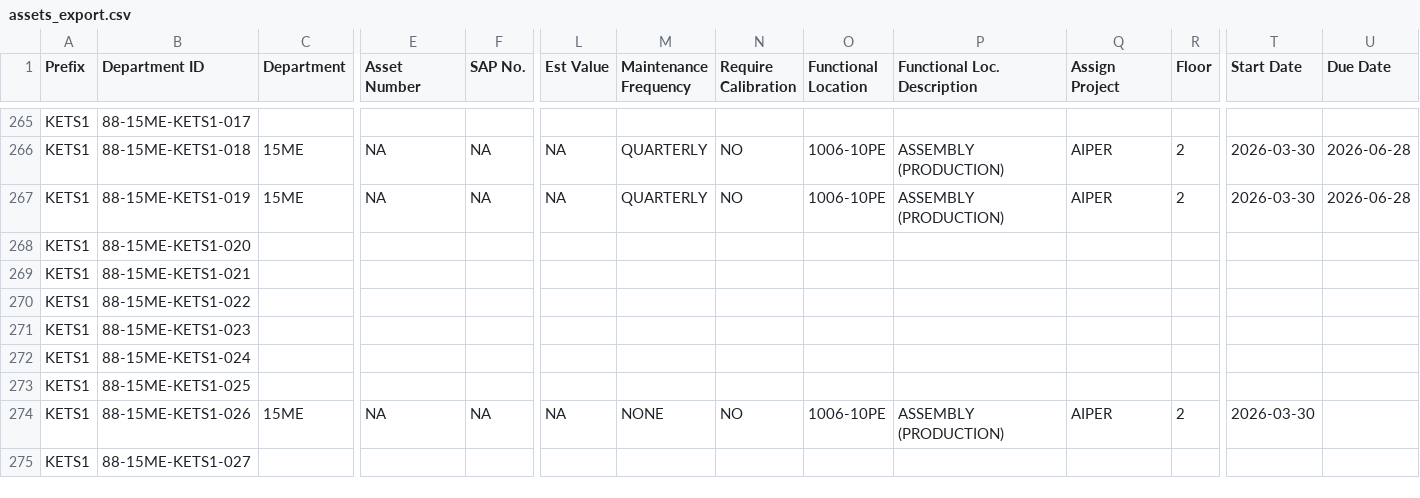
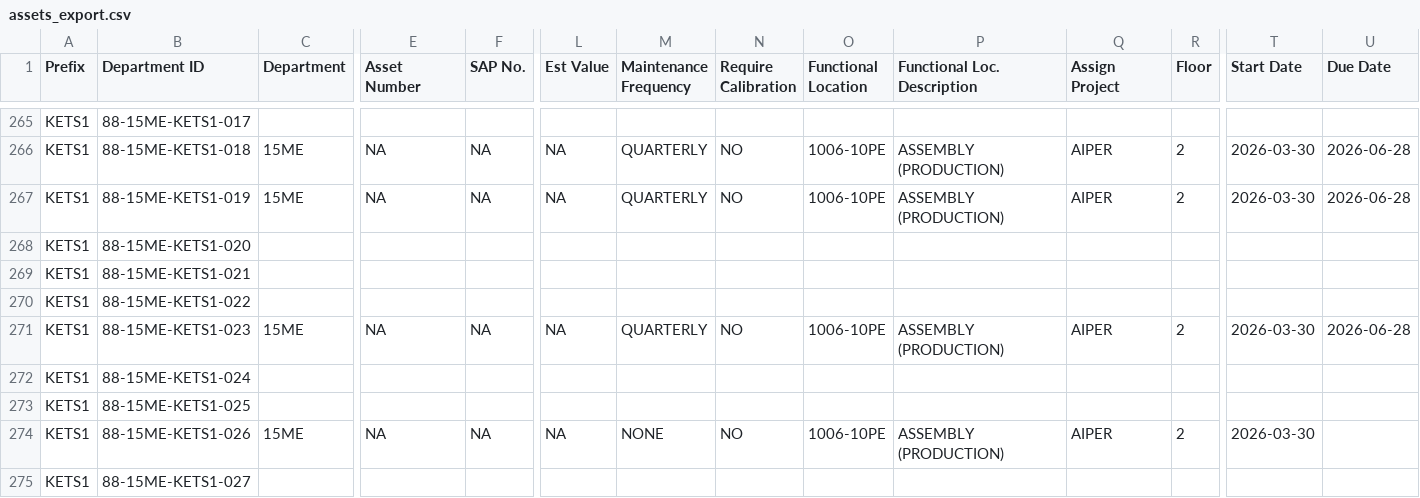
Before and after one commit to azlihanifiah/ME-Dashboard, a CSV file: data/assets_export.csv, drawn as a sheet; only a part is shown, gaps mark what is left out; the diff covers the shown part only; the diff names each change by its address in the sheet, - before the commit and + after, or states it on an @@ line.

Commit message:
Auto-save: Update assets (2026-03-30 16:34:23)

```diff
--- a/data/assets_export.csv
+++ b/data/assets_export.csv
-C271 (Department): (empty)
+C271 (Department): 15ME
-E271 (Asset Number): (empty)
+E271 (Asset Number): NA
-F271 (SAP No.): (empty)
+F271 (SAP No.): NA
-L271 (Est Value): (empty)
+L271 (Est Value): NA
-M271 (Maintenance Frequency): (empty)
+M271 (Maintenance Frequency): QUARTERLY
-N271 (Require Calibration): (empty)
+N271 (Require Calibration): NO
-O271 (Functional Location): (empty)
+O271 (Functional Location): 1006-10PE
-P271 (Functional Loc. Description): (empty)
+P271 (Functional Loc. Description): ASSEMBLY (PRODUCTION)
-Q271 (Assign Project): (empty)
+Q271 (Assign Project): AIPER
-R271 (Floor): (empty)
+R271 (Floor): 2
-T271 (Start Date): (empty)
+T271 (Start Date): 2026-03-30
-U271 (Due Date): (empty)
+U271 (Due Date): 2026-06-28
```
Also changed, not shown: 2 edited cells elsewhere in this file, 1 other file.
